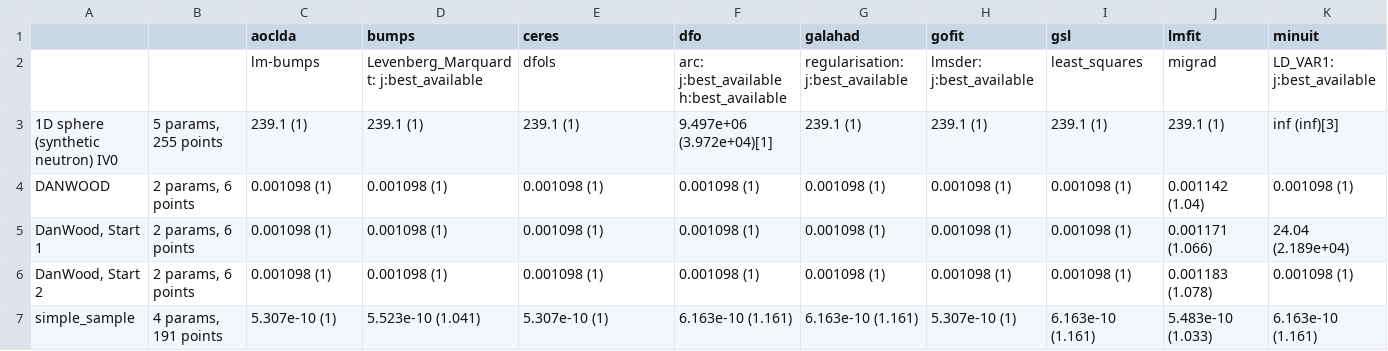
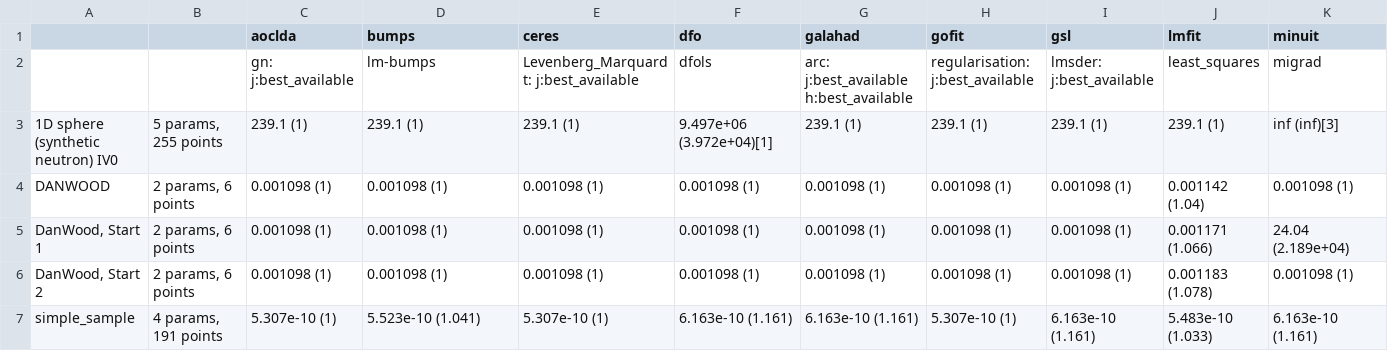
Before and after one commit to fitbenchmarking/fitbenchmarking, a CSV file: fitbenchmarking/systests/linux_expected_results/all_parsers.csv, drawn as a sheet; only a part is shown; removed rows and columns are numbered as before the commit, all else as after; rows hold the shown columns only; the diff names each change by its address in the sheet, - before the commit and + after, or states it on an @@ line.

Commit message:
further update to CSV file

```diff
--- a/fitbenchmarking/systests/linux_expected_results/all_parsers.csv
+++ b/fitbenchmarking/systests/linux_expected_results/all_parsers.csv
-row 2:  |  | lm-bumps | Levenberg_Marquardt: j:best_available | dfols | arc: j:best_available h:best_available | regularisation: j:best_available | lmsder: j:best_available | least_squares | migrad | LD_VAR1: j:best_available
+row 2:  |  | gn: j:best_available | lm-bumps | Levenberg_Marquardt: j:best_available | dfols | arc: j:best_available h:best_available | regularisation: j:best_available | lmsder: j:best_available | least_squares | migrad
```
